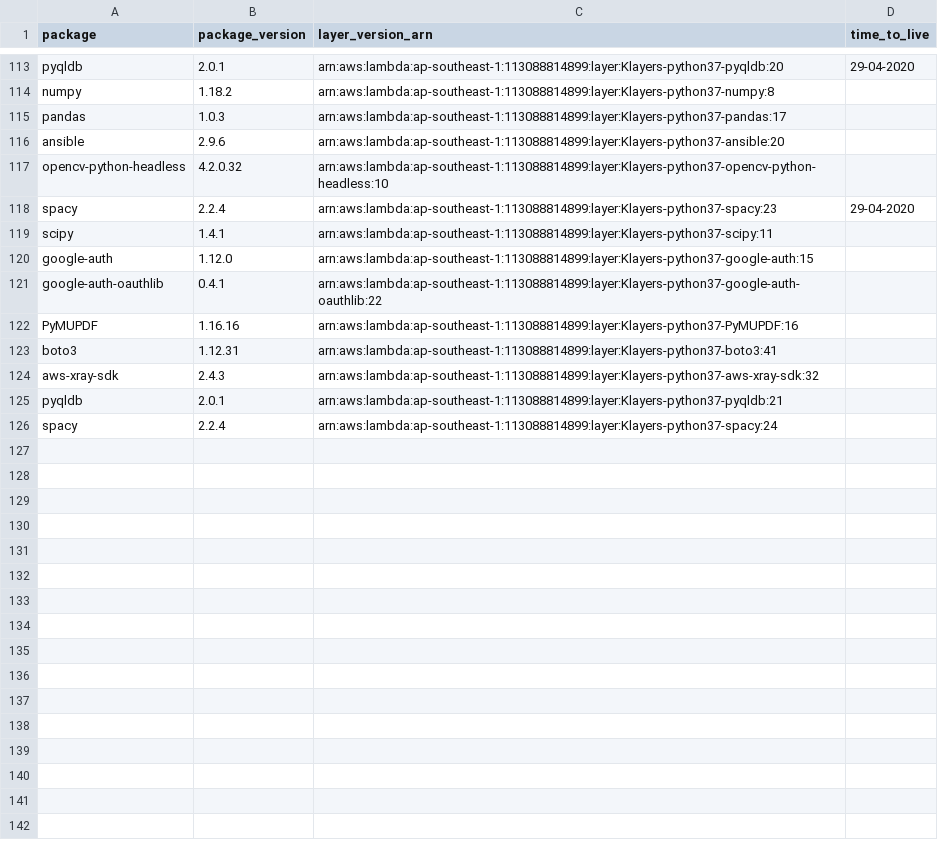
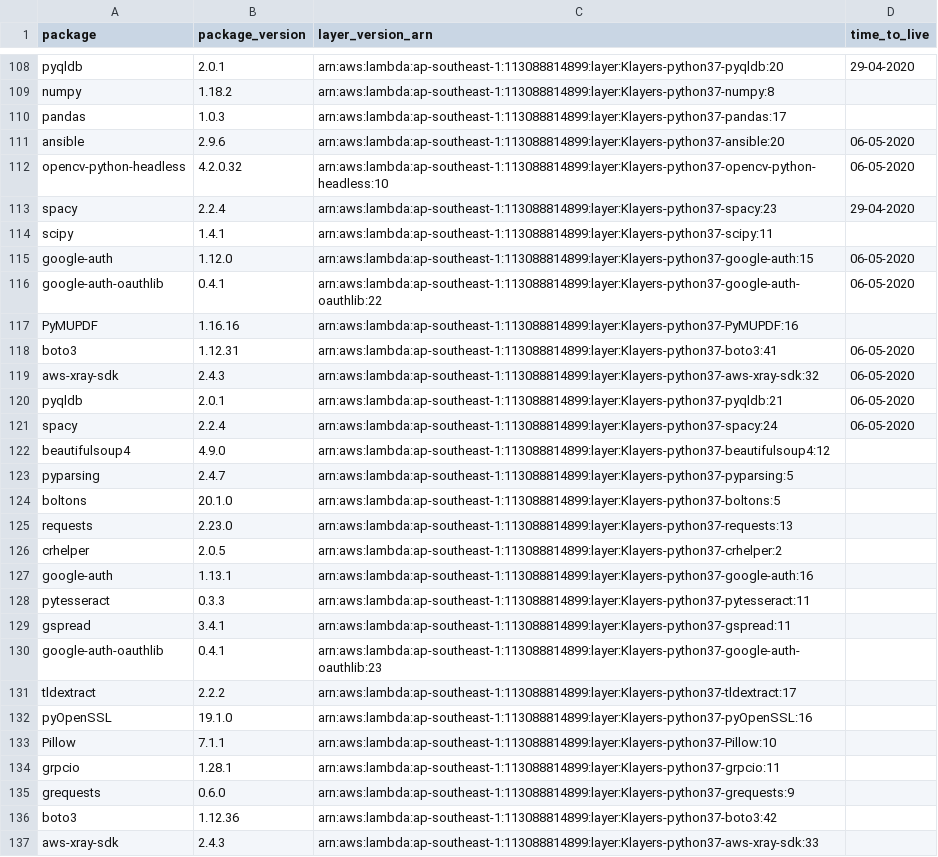
Before and after one commit to raffishquartan/Klayers, a CSV file: deployments/python3.7/arns/ap-southeast-1.csv, drawn as a sheet; only a part is shown, gaps mark what is left out; the diff covers the shown part only.

```diff
--- a/deployments/python3.7/arns/ap-southeast-1.csv
+++ b/deployments/python3.7/arns/ap-southeast-1.csv
@@ -115,12 +110,28 @@ numpy,1.18.2,arn:aws:lambda:ap-southeast-1:113088814899:layer:Klayers-python37-n
 pandas,1.0.3,arn:aws:lambda:ap-southeast-1:113088814899:layer:Klayers-python37-pandas:17,
-ansible,2.9.6,arn:aws:lambda:ap-southeast-1:113088814899:layer:Klayers-python37-ansible:20,
-opencv-python-headless,4.2.0.32,arn:aws:lambda:ap-southeast-1:113088814899:layer:Klayers-python37-opencv-python-headless:10,
+ansible,2.9.6,arn:aws:lambda:ap-southeast-1:113088814899:layer:Klayers-python37-ansible:20,06-05-2020
+opencv-python-headless,4.2.0.32,arn:aws:lambda:ap-southeast-1:113088814899:layer:Klayers-python37-opencv-python-headless:10,06-05-2020
 spacy,2.2.4,arn:aws:lambda:ap-southeast-1:113088814899:layer:Klayers-python37-spacy:23,29-04-2020
 scipy,1.4.1,arn:aws:lambda:ap-southeast-1:113088814899:layer:Klayers-python37-scipy:11,
-google-auth,1.12.0,arn:aws:lambda:ap-southeast-1:113088814899:layer:Klayers-python37-google-auth:15,
-google-auth-oauthlib,0.4.1,arn:aws:lambda:ap-southeast-1:113088814899:layer:Klayers-python37-google-auth-oauthlib:22,
+google-auth,1.12.0,arn:aws:lambda:ap-southeast-1:113088814899:layer:Klayers-python37-google-auth:15,06-05-2020
+google-auth-oauthlib,0.4.1,arn:aws:lambda:ap-southeast-1:113088814899:layer:Klayers-python37-google-auth-oauthlib:22,06-05-2020
 PyMUPDF,1.16.16,arn:aws:lambda:ap-southeast-1:113088814899:layer:Klayers-python37-PyMUPDF:16,
-boto3,1.12.31,arn:aws:lambda:ap-southeast-1:113088814899:layer:Klayers-python37-boto3:41,
-aws-xray-sdk,2.4.3,arn:aws:lambda:ap-southeast-1:113088814899:layer:Klayers-python37-aws-xray-sdk:32,
-pyqldb,2.0.1,arn:aws:lambda:ap-southeast-1:113088814899:layer:Klayers-python37-pyqldb:21,
-spacy,2.2.4,arn:aws:lambda:ap-southeast-1:113088814899:layer:Klayers-python37-spacy:24,
+boto3,1.12.31,arn:aws:lambda:ap-southeast-1:113088814899:layer:Klayers-python37-boto3:41,06-05-2020
+aws-xray-sdk,2.4.3,arn:aws:lambda:ap-southeast-1:113088814899:layer:Klayers-python37-aws-xray-sdk:32,06-05-2020
+pyqldb,2.0.1,arn:aws:lambda:ap-southeast-1:113088814899:layer:Klayers-python37-pyqldb:21,06-05-2020
+spacy,2.2.4,arn:aws:lambda:ap-southeast-1:113088814899:layer:Klayers-python37-spacy:24,06-05-2020
+beautifulsoup4,4.9.0,arn:aws:lambda:ap-southeast-1:113088814899:layer:Klayers-python37-beautifulsoup4:12,
+pyparsing,2.4.7,arn:aws:lambda:ap-southeast-1:113088814899:layer:Klayers-python37-pyparsing:5,
+boltons,20.1.0,arn:aws:lambda:ap-southeast-1:113088814899:layer:Klayers-python37-boltons:5,
+requests,2.23.0,arn:aws:lambda:ap-southeast-1:113088814899:layer:Klayers-python37-requests:13,
+crhelper,2.0.5,arn:aws:lambda:ap-southeast-1:113088814899:layer:Klayers-python37-crhelper:2,
+google-auth,1.13.1,arn:aws:lambda:ap-southeast-1:113088814899:layer:Klayers-python37-google-auth:16,
+pytesseract,0.3.3,arn:aws:lambda:ap-southeast-1:113088814899:layer:Klayers-python37-pytesseract:11,
+gspread,3.4.1,arn:aws:lambda:ap-southeast-1:113088814899:layer:Klayers-python37-gspread:11,
+google-auth-oauthlib,0.4.1,arn:aws:lambda:ap-southeast-1:113088814899:layer:Klayers-python37-google-auth-oauthlib:23,
+tldextract,2.2.2,arn:aws:lambda:ap-southeast-1:113088814899:layer:Klayers-python37-tldextract:17,
+pyOpenSSL,19.1.0,arn:aws:lambda:ap-southeast-1:113088814899:layer:Klayers-python37-pyOpenSSL:16,
+Pillow,7.1.1,arn:aws:lambda:ap-southeast-1:113088814899:layer:Klayers-python37-Pillow:10,
+grpcio,1.28.1,arn:aws:lambda:ap-southeast-1:113088814899:layer:Klayers-python37-grpcio:11,
+grequests,0.6.0,arn:aws:lambda:ap-southeast-1:113088814899:layer:Klayers-python37-grequests:9,
+boto3,1.12.36,arn:aws:lambda:ap-southeast-1:113088814899:layer:Klayers-python37-boto3:42,
+aws-xray-sdk,2.4.3,arn:aws:lambda:ap-southeast-1:113088814899:layer:Klayers-python37-aws-xray-sdk:33,
```
Also changed, not shown: 6 added rows, 5 removed rows and 14 edited cells elsewhere in this file, deployments/python3.7/arns/ap-northeast-1.csv, deployments/python3.7/arns/ap-northeast-2.csv, 37 other files.
